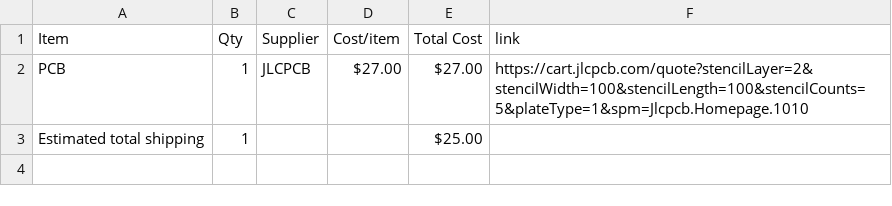
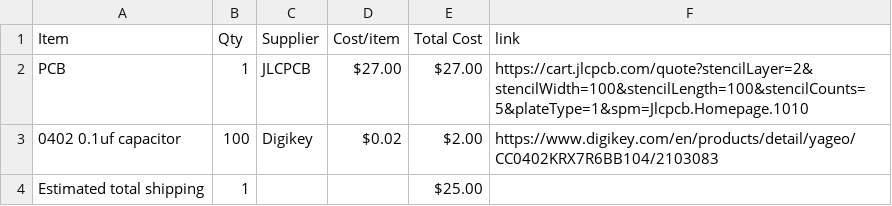
Before and after one commit to irstupid/BlackMesa-Keyboard, a CSV file: BOM.csv, drawn as a sheet; the diff names each change by its address in the sheet, - before the commit and + after, or states it on an @@ line.

Commit message:
Sync Keyboard from Half Life

```diff
--- a/BOM.csv
+++ b/BOM.csv
+row 3: 0402 0.1uf capacitor | 100 | Digikey | $0.02 | $2.00 | https://www.digikey.com/en/products/detail/yageo/CC0402KRX7R6BB104/2103083
```
